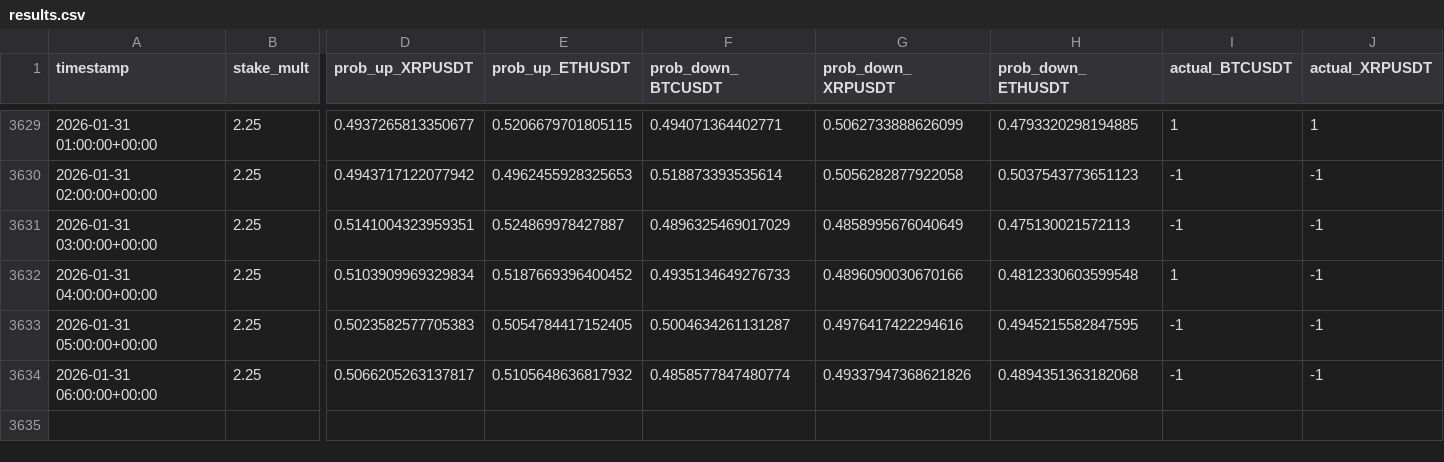
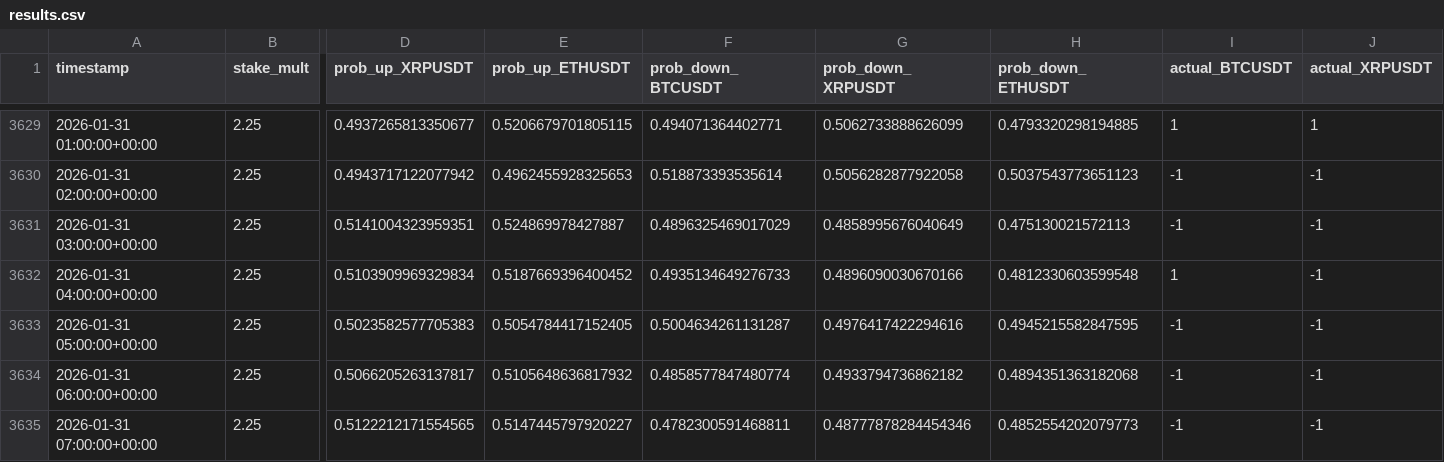
Before and after one commit to mtumalan/csvreader, a CSV file: data/results.csv, drawn as a sheet; only a part is shown, gaps mark what is left out; rows hold the shown columns only; the diff names each change by its address in the sheet, - before the commit and + after, or states it on an @@ line.

Commit message:
auto: append results up to 2026-01-31 11:00:11 UTC

```diff
--- a/data/results.csv
+++ b/data/results.csv
-G3634 (prob_down_XRPUSDT): 0.49337947368621826
+G3634 (prob_down_XRPUSDT): 0.4933794736862182
+row 3635: 2026-01-31 07:00:00+00:00 | 2.25 | 0.5122212171554565 | 0.5147445797920227 | 0.4782300591468811 | 0.48777878284454346 | 0.4852554202079773 | -1 | -1
```
